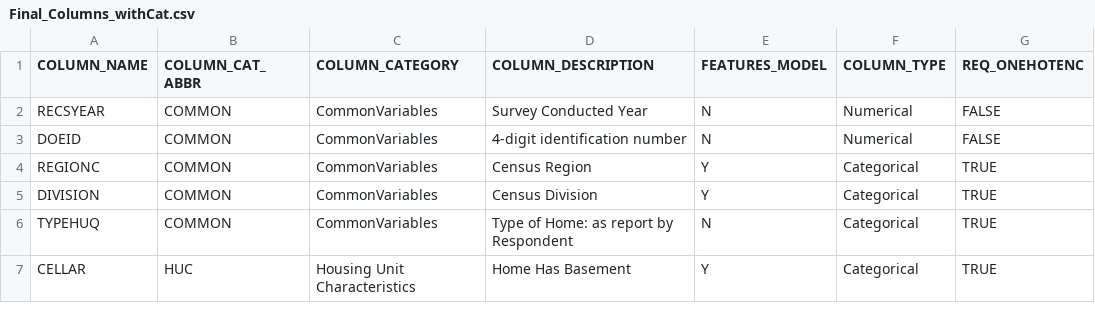
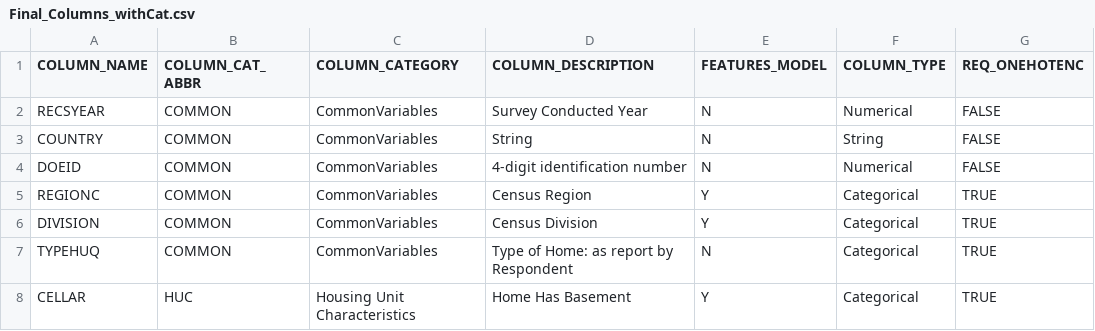
Before and after one commit to sigmanudude/ResidentialEnergyPrediction, a CSV file: dataforfinalproject/Final_Columns_withCat.csv, drawn as a sheet; only a part is shown; the diff names each change by its address in the sheet, - before the commit and + after, or states it on an @@ line.

Commit message:
Created combined models file

```diff
--- a/dataforfinalproject/Final_Columns_withCat.csv
+++ b/dataforfinalproject/Final_Columns_withCat.csv
+row 3: COUNTRY | COMMON | CommonVariables | String | N | String | FALSE
```
Also changed, not shown: 9 other files.
